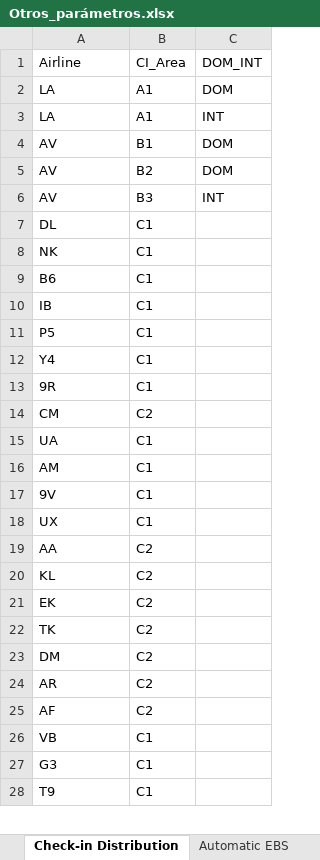
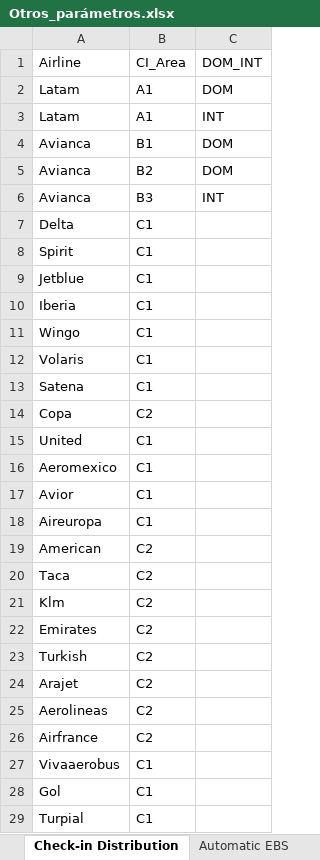
Before and after one commit to AGOLU20032003/bhs_beta_azure_local, an Excel workbook: Otros_parámetros.xlsx, sheet Check-in Distribution, drawn as a sheet; only a part is shown; values as stored, in another font and other column widths than the file's, no borders; removed rows and columns are numbered as before the commit, all else as after; the diff covers the shown part only; the diff names each change by its address in the sheet, - before the commit and + after, or states it on an @@ line.

```diff
--- a/Otros_parámetros.xlsx (sheet Check-in Distribution)
+++ b/Otros_parámetros.xlsx (sheet Check-in Distribution)
-A2:A3: LA
+A2:A3: Latam
-A4:A6: AV
+A4:A6: Avianca
-A7: DL
+A7: Delta
-A8: NK
+A8: Spirit
-A9: B6
+A9: Jetblue
-A10: IB
+A10: Iberia
-A11: P5
+A11: Wingo
-A12: Y4
+A12: Volaris
-A13: 9R
+A13: Satena
-A14: CM
+A14: Copa
-A15: UA
+A15: United
+row 16: Aeromexico | C1
-A17: AM
+A17: Avior
-A18: 9V
+A18: Aireuropa
-row 18: UX | C1
-A19: AA
+A19: American
+row 20: Taca | C2
-A21: KL
+A21: Klm
-A22: EK
+A22: Emirates
-A23: TK
+A23: Turkish
-row 23: DM | C2
-A24: AR
+A24: Arajet
+row 25: Aerolineas | C2
-A26: AF
+A26: Airfrance
-A27: VB
+A27: Vivaaerobus
-A28: G3
+A28: Gol
-A29: T9
+A29: Turpial
```
Also changed, not shown: 7 edited cells elsewhere in this sheet, sheet Make-up Distribution, sheet Automatic EBS, sheet Carousel Times, 54 other files.
